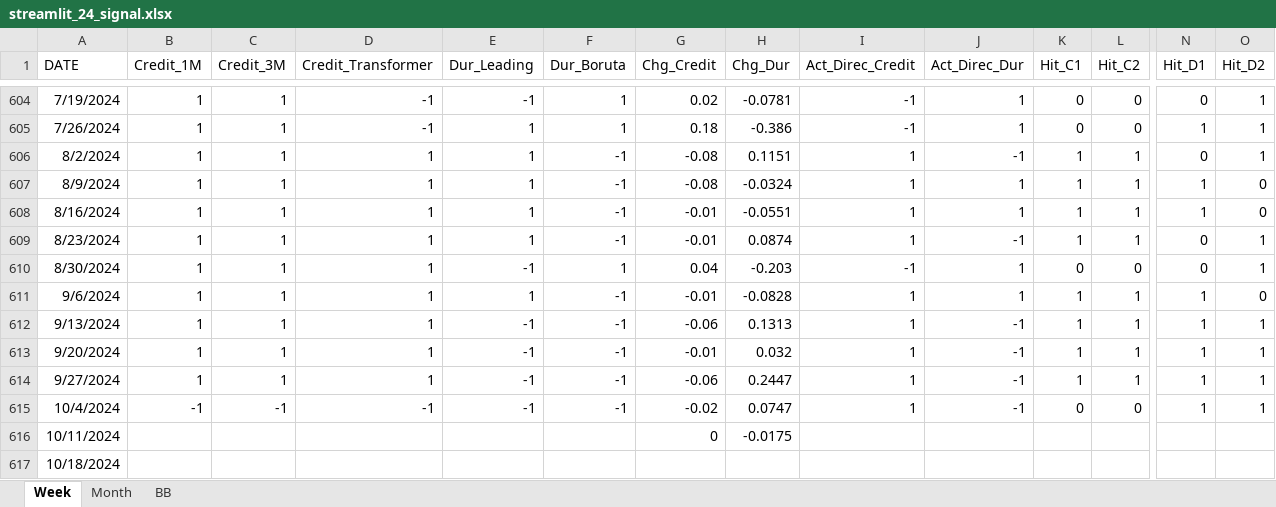
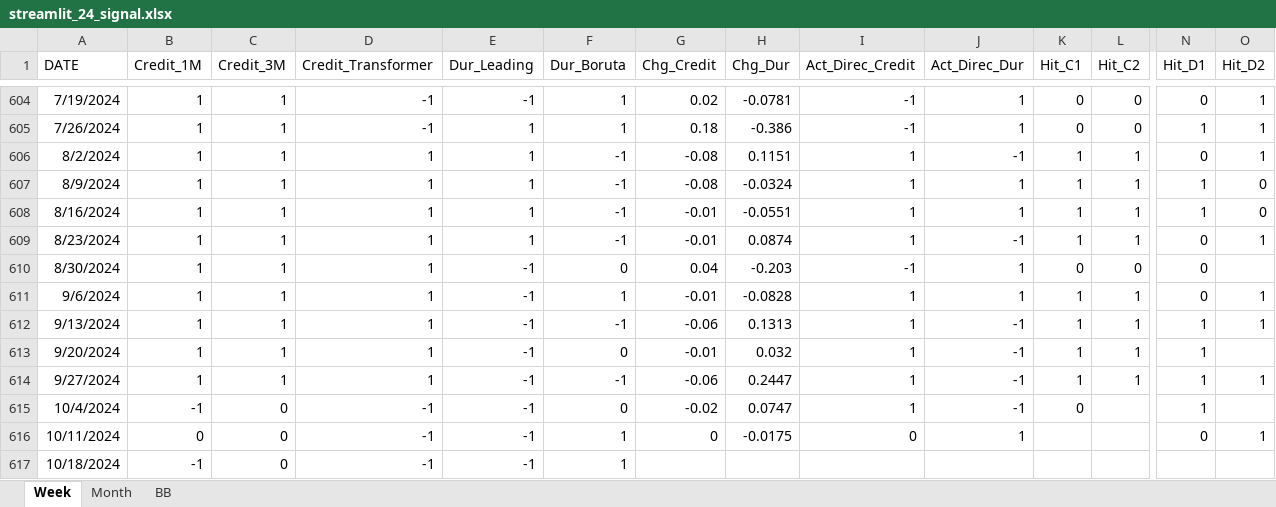
Before and after one commit to wogus337/quantamental, an Excel workbook: data/streamlit_24_signal.xlsx, sheet Week, drawn as a sheet; only a part is shown, gaps mark what is left out; values as stored, in another font and other column widths than the file's, no borders; the diff names each change by its address in the sheet, - before the commit and + after, or states it on an @@ line.

Commit message:
Add files via upload

```diff
--- a/data/streamlit_24_signal.xlsx (sheet Week)
+++ b/data/streamlit_24_signal.xlsx (sheet Week)
-F610 (Dur_Boruta): 1
+F610 (Dur_Boruta): 0
-O610 (Hit_D2): 1
+O610 (Hit_D2): (empty)
-E611 (Dur_Leading): 1
+E611 (Dur_Leading): -1
-F611 (Dur_Boruta): -1
+F611 (Dur_Boruta): 1
-N611 (Hit_D1): 1
+N611 (Hit_D1): 0
-O611 (Hit_D2): 0
+O611 (Hit_D2): 1
-F613 (Dur_Boruta): -1
+F613 (Dur_Boruta): 0
-O613 (Hit_D2): 1
+O613 (Hit_D2): (empty)
-C615 (Credit_3M): -1
+C615 (Credit_3M): 0
-F615 (Dur_Boruta): -1
+F615 (Dur_Boruta): 0
-L615 (Hit_C2): 0
+L615 (Hit_C2): (empty)
-O615 (Hit_D2): 1
+O615 (Hit_D2): (empty)
-B616 (Credit_1M): (empty)
+B616 (Credit_1M): 0
-C616:C617 (Credit_3M): (empty)
+C616:C617 (Credit_3M): 0
-D616:D617 (Credit_Transformer): (empty)
+D616:D617 (Credit_Transformer): -1
-E616:E617 (Dur_Leading): (empty)
+E616:E617 (Dur_Leading): -1
-F616:F617 (Dur_Boruta): (empty)
+F616:F617 (Dur_Boruta): 1
-I616 (Act_Direc_Credit): (empty)
+I616 (Act_Direc_Credit): 0
-J616 (Act_Direc_Dur): (empty)
+J616 (Act_Direc_Dur): 1
-N616 (Hit_D1): (empty)
+N616 (Hit_D1): 0
-O616 (Hit_D2): (empty)
+O616 (Hit_D2): 1
-B617 (Credit_1M): (empty)
+B617 (Credit_1M): -1
```
Also changed, not shown: sheet BB, formulas that keep their value.
